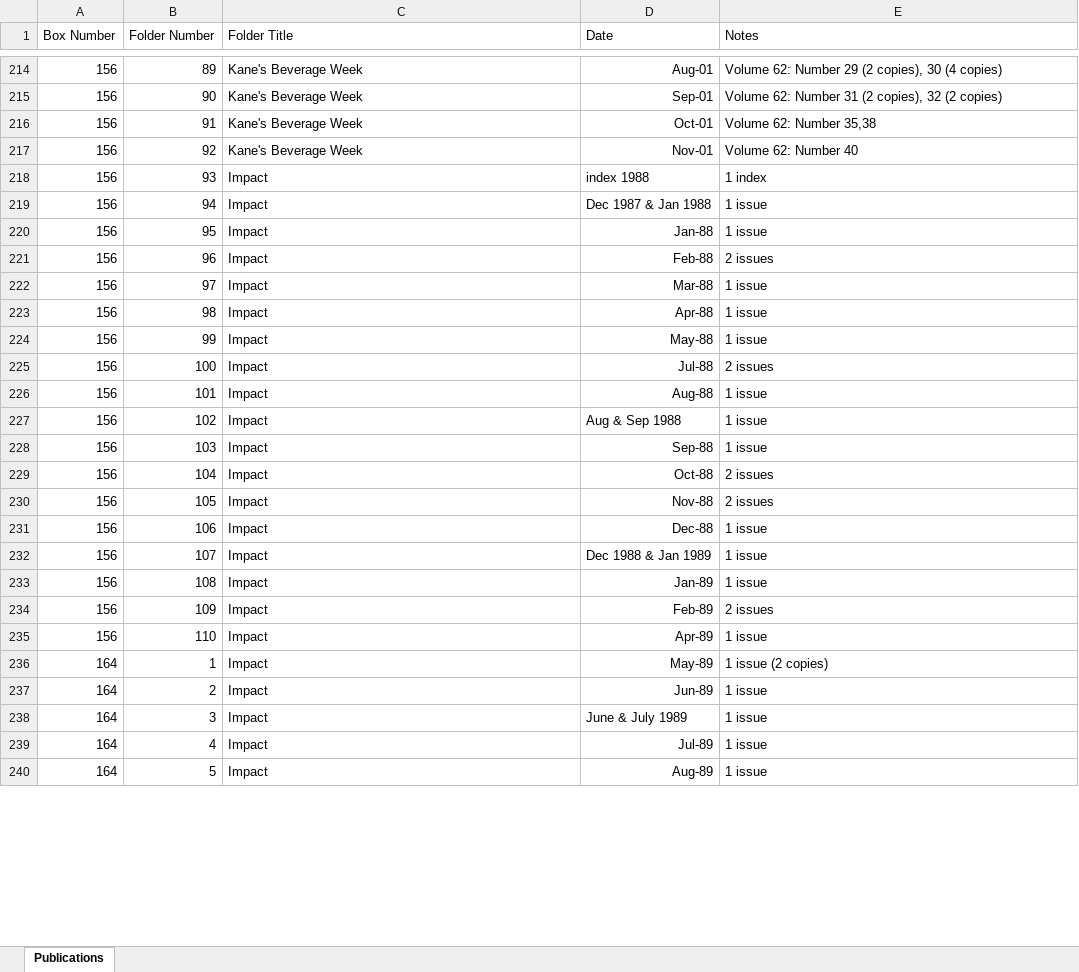
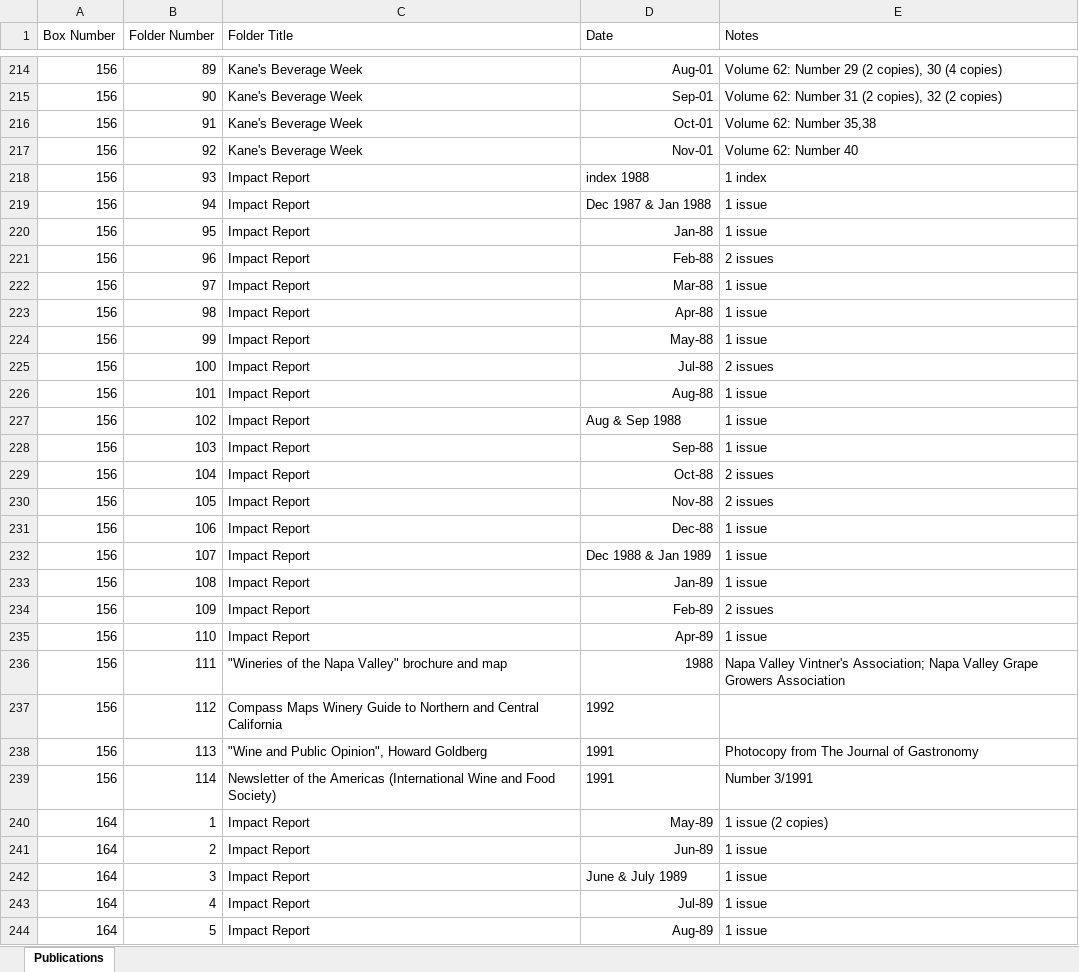
Before and after one commit to lizcphillips/UCD-WineInstitute, an Excel workbook: D-242 Wine Institute list.xlsx, sheet Publications, drawn as a sheet; only a part is shown, gaps mark what is left out; values as stored, in another font and other column widths than the file's, no borders; addresses are those after the commit; the diff covers the shown part only; the diff names each change by its address in the sheet, - before the commit and + after, or states it on an @@ line.

```diff
--- a/D-242 Wine Institute list.xlsx (sheet Publications)
+++ b/D-242 Wine Institute list.xlsx (sheet Publications)
-C218:C235 (Folder Title): Impact
+C218:C235 (Folder Title): Impact Report
+row 236: 156 | 111 | "Wineries of the Napa Valley" brochure and map | 1988 | Napa Valley Vintner's Association; Napa Valley Grape Growers Association
+row 237: 156 | 112 | Compass Maps Winery Guide to Northern and Central California | 1992
+row 238: 156 | 113 | "Wine and Public Opinion", Howard Goldberg | 1991 | Photocopy from The Journal of Gastronomy
+row 239: 156 | 114 | Newsletter of the Americas (International Wine and Food Society) | 1991 | Number 3/1991
-C240:C244 (Folder Title): Impact
+C240:C244 (Folder Title): Impact Report
```
Also changed, not shown: other rows of this sheet.
